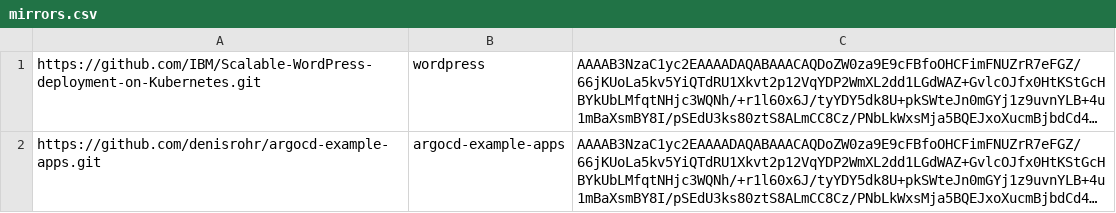
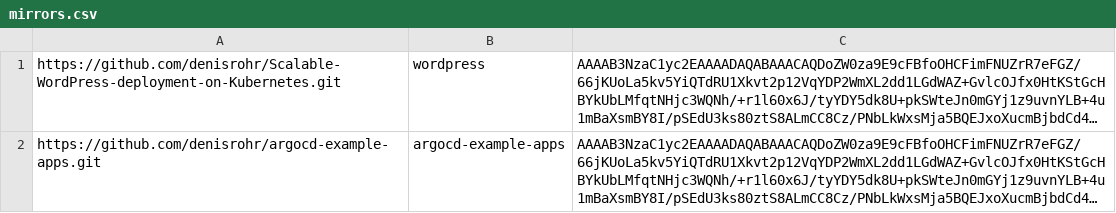
Before and after one commit to denisrohr/argoproj-deployments, a CSV file: gitea/dynamic-config/mirrors.csv, drawn as a sheet; long unchanged cells end in …; the diff names each change by its address in the sheet, - before the commit and + after, or states it on an @@ line.

Commit message:
asdf

```diff
--- a/gitea/dynamic-config/mirrors.csv
+++ b/gitea/dynamic-config/mirrors.csv
-A1: https://github.com/IBM/Scalable-WordPress-deployment-on-Kubernetes.git
+A1: https://github.com/denisrohr/Scalable-WordPress-deployment-on-Kubernetes.git
```
